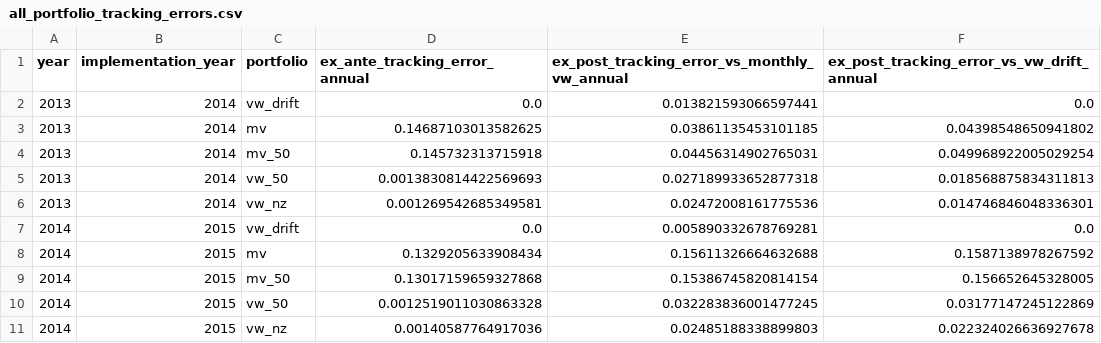
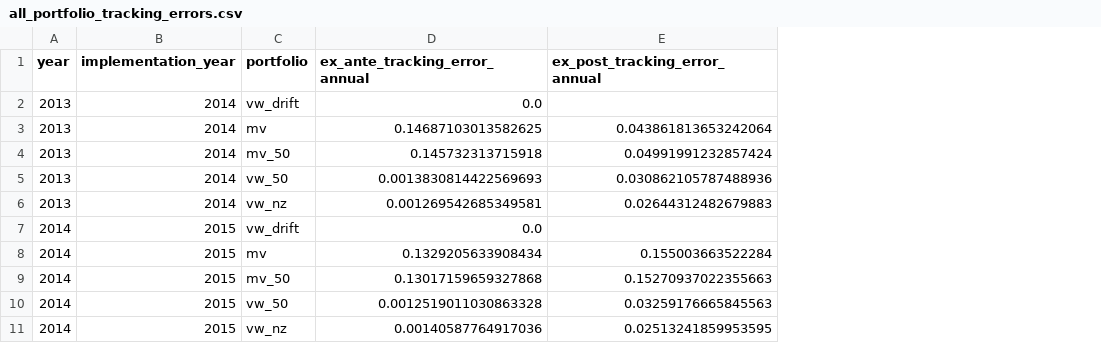
Before and after one commit to saadsch/SAAM-Project, a CSV file: outputs/tables/all_portfolio_tracking_errors.csv, drawn as a sheet; only a part is shown; removed rows and columns are numbered as before the commit, all else as after; the diff names each change by its address in the sheet, - before the commit and + after, or states it on an @@ line.

```diff
--- a/outputs/tables/all_portfolio_tracking_errors.csv
+++ b/outputs/tables/all_portfolio_tracking_errors.csv
-column E, rows 1-11: ex_post_tracking_error_vs_monthly_vw_annual | 0.013821593066597441 | 0.03861135453101185 | 0.04456314902765031 | 0.027189933652877318 | 0.02472008161775536 | 0.005890332678769281 | 0.15611326664632688 | 0.15386745820814154 | 0.032283836001477245 | 0.02485188338899803
-column F, rows 1-11: ex_post_tracking_error_vs_vw_drift_annual | 0.0 | 0.04398548650941802 | 0.049968922005029254 | 0.018568875834311813 | 0.014746846048336301 | 0.0 | 0.1587138978267592 | 0.156652645328005 | 0.03177147245122869 | 0.022324026636927678
+column E (ex_post_tracking_error_annual), rows 3-11: 0.043861813653242064 | 0.04991991232857424 | 0.030862105787488936 | 0.02644312482679883 |  | 0.155003663522284 | 0.15270937022355663 | 0.03259176665845563 | 0.02513241859953595
```
Also changed, not shown: outputs/tables/all_portfolio_annual_carbon_metrics.csv, outputs/tables/all_portfolio_constraint_slack.csv, 19 other files.
